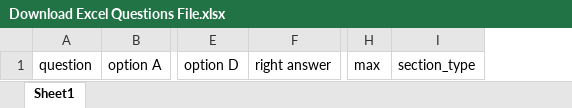
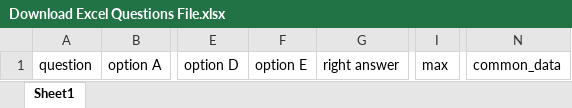
Before and after one commit to Vchip99/zxc, an Excel workbook: public/Download Excel Questions File.xlsx, sheet Sheet1, drawn as a sheet; only a part is shown, gaps mark what is left out; values as stored, in another font and other column widths than the file's, no borders; removed rows and columns are numbered as before the commit, all else as after; the diff names each change by its address in the sheet, - before the commit and + after, or states it on an @@ line.

```diff
--- a/public/Download Excel Questions File.xlsx (sheet Sheet1)
+++ b/public/Download Excel Questions File.xlsx (sheet Sheet1)
+column F, row 1: option E
-column I, row 1: section_type
+column N, row 1: common_data
```
Also changed, not shown: 18 other files.
